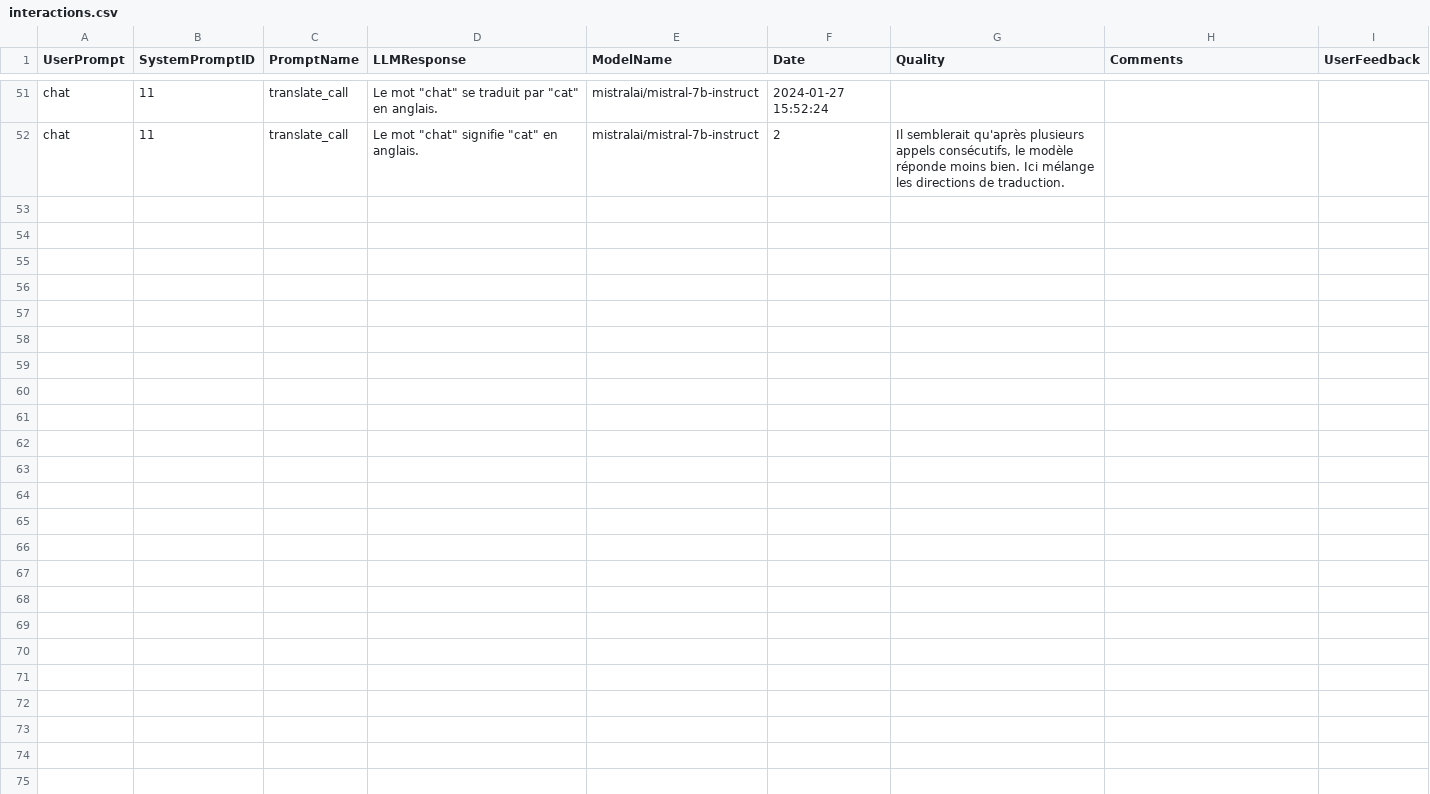
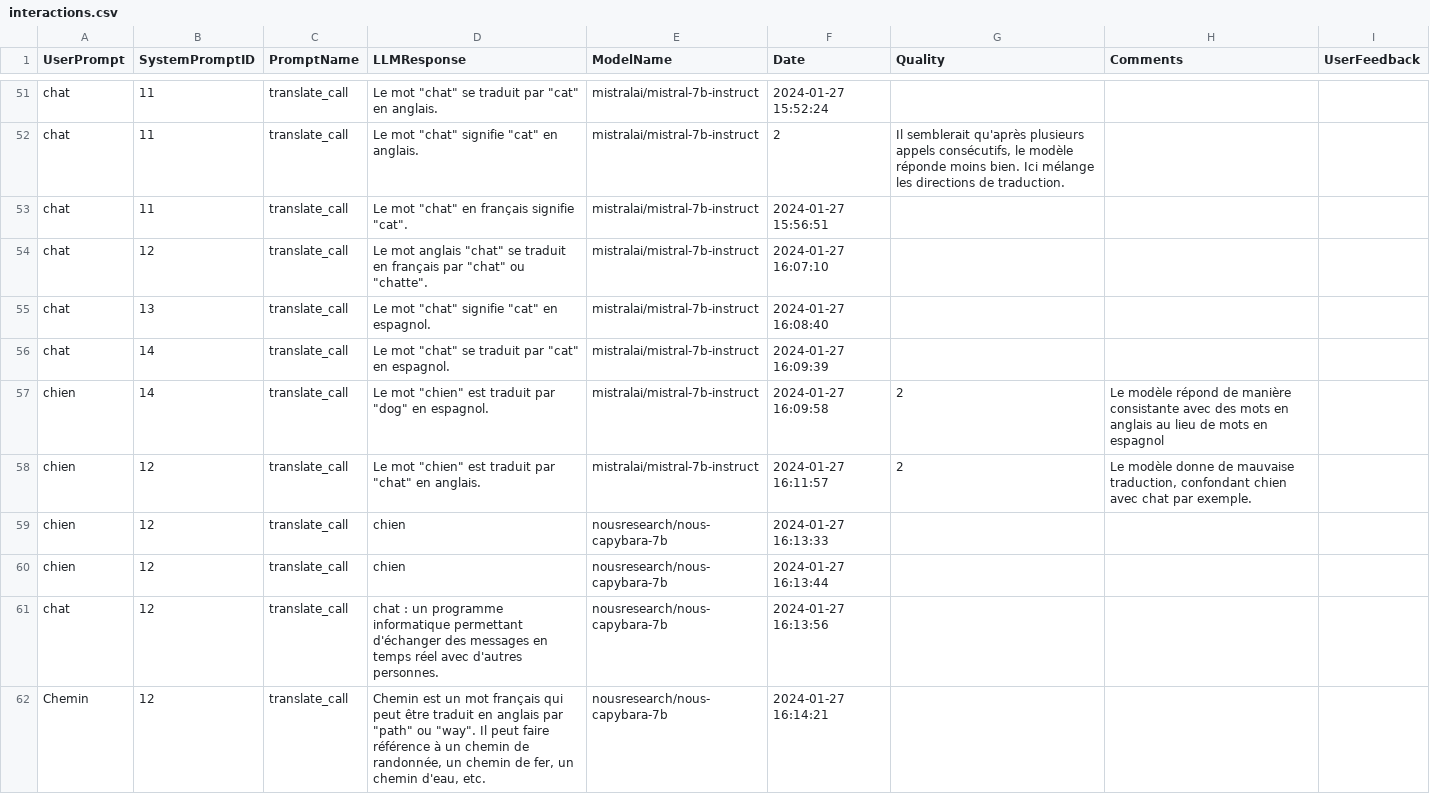
Before and after one commit to All-Khwarizmi/dico-ia, a CSV file: interactions.csv, drawn as a sheet; only a part is shown, gaps mark what is left out; the diff covers the shown part only.

```diff
--- a/interactions.csv
+++ b/interactions.csv
@@ -74 +74,11 @@ chat,11,translate_call,"Le mot ""chat"" se traduit par ""cat"" en anglais.",mist
 chat,11,translate_call,"Le mot ""chat"" signifie ""cat"" en anglais.",mistralai/mistral-7b-instruct,2,"Il semblerait qu'après plusieurs appels consécutifs, le modèle réponde moins bien. Ici mélange les directions de traduction.",,
+chat,11,translate_call,"Le mot ""chat"" en français signifie ""cat"".",mistralai/mistral-7b-instruct,2024-01-27 15:56:51,,,
+chat,12,translate_call,"Le mot anglais ""chat"" se traduit en français par ""chat"" ou ""chatte"".",mistralai/mistral-7b-instruct,2024-01-27 16:07:10,,,
+chat,13,translate_call,"Le mot ""chat"" signifie ""cat"" en espagnol.",mistralai/mistral-7b-instruct,2024-01-27 16:08:40,,,
+chat,14,translate_call,"Le mot ""chat"" se traduit par ""cat"" en espagnol.",mistralai/mistral-7b-instruct,2024-01-27 16:09:39,,,
+chien,14,translate_call,"Le mot ""chien"" est traduit par ""dog"" en espagnol.",mistralai/mistral-7b-instruct,2024-01-27 16:09:58,2,Le modèle répond de manière consistante avec des mots en anglais au lieu de mots en espagnol ,
+chien,12,translate_call,"Le mot ""chien"" est traduit par ""chat"" en anglais.",mistralai/mistral-7b-instruct,2024-01-27 16:11:57,2,"Le modèle donne de mauvaise traduction, confondant chien avec chat par exemple.",
+chien,12,translate_call,chien,nousresearch/nous-capybara-7b,2024-01-27 16:13:33,,,
+chien,12,translate_call,chien,nousresearch/nous-capybara-7b,2024-01-27 16:13:44,,,
+chat,12,translate_call,chat : un programme informatique permettant d'échanger des messages en temps réel avec d'autres personnes.,nousresearch/nous-capybara-7b,2024-01-27 16:13:56,,,
+Chemin,12,translate_call,"Chemin est un mot français qui peut être traduit en anglais par ""path"" ou ""way"". Il peut faire référence à un chemin de randonnée, un chemin de fer, un chemin d'eau, etc.",nousresearch/nous-capybara-7b,2024-01-27 16:14:21,,,
```
Also changed, not shown: 9 added rows elsewhere in this file, system_prompts.csv, 2 other files.
